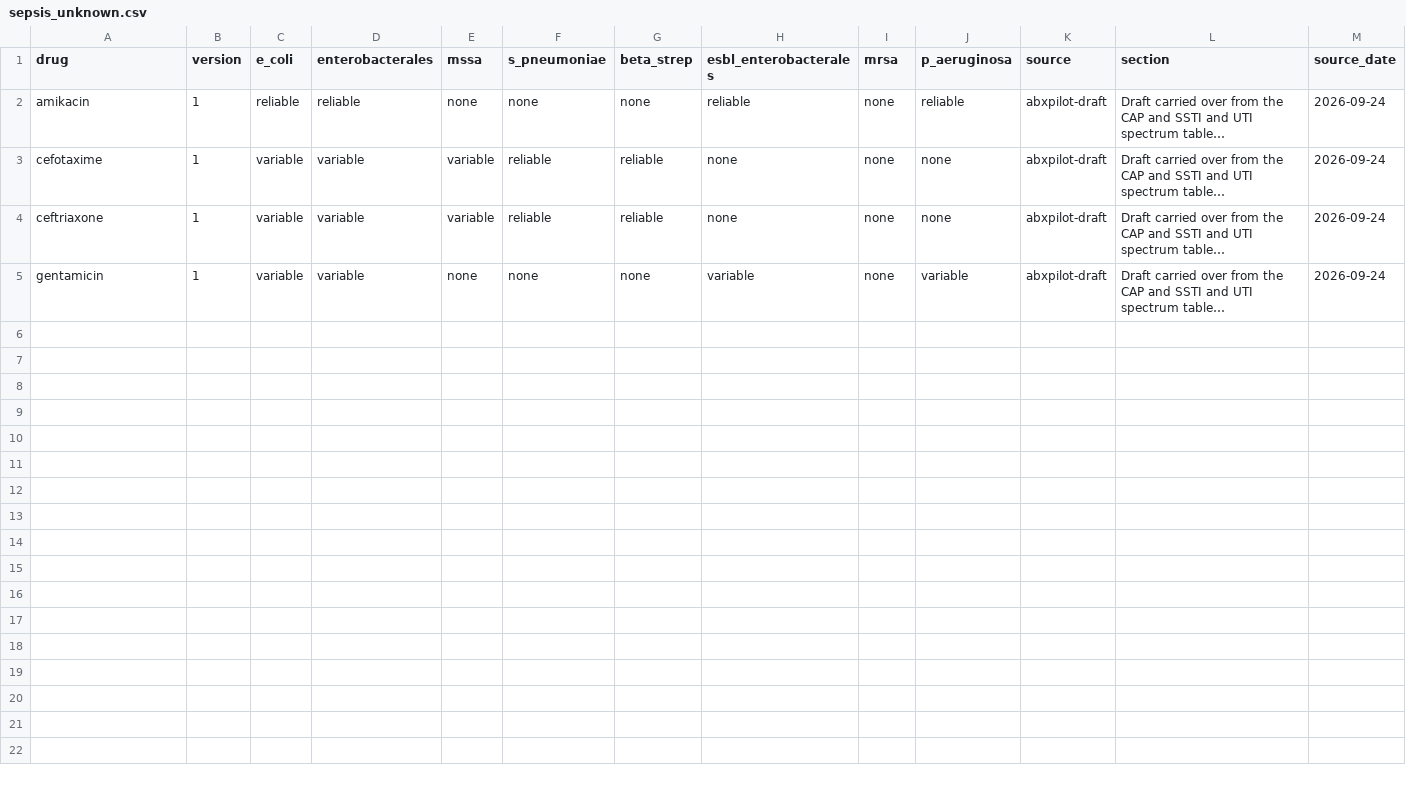
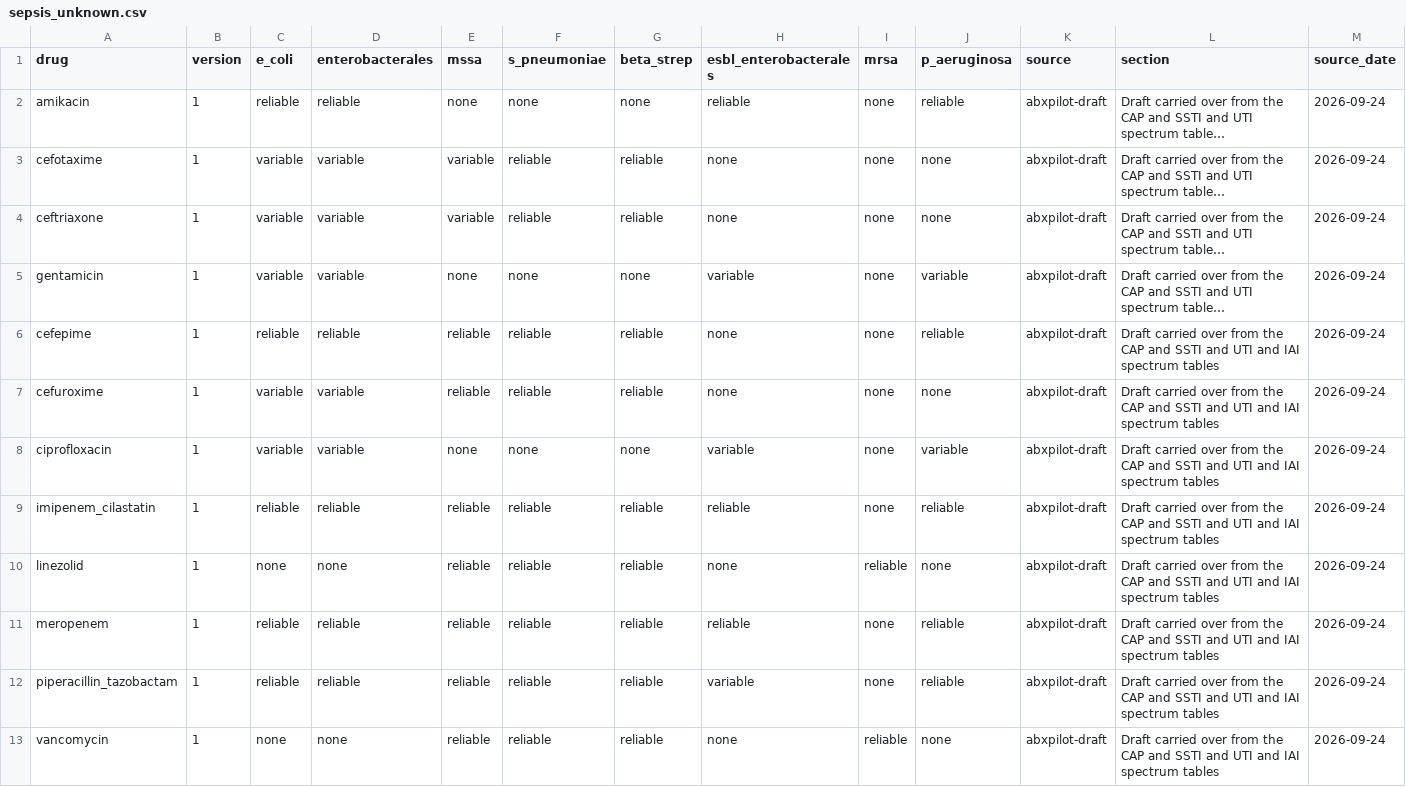
Before and after one commit to Teknesyum/AbxPilot, a CSV file: kb/spectrum/sepsis_unknown.csv, drawn as a sheet; only a part is shown; long unchanged cells end in …; rows hold the shown columns only; the diff names each change by its address in the sheet, - before the commit and + after, or states it on an @@ line.

```diff
--- a/kb/spectrum/sepsis_unknown.csv
+++ b/kb/spectrum/sepsis_unknown.csv
+row 6: cefepime | 1 | reliable | reliable | reliable | reliable | reliable | none | none | reliable | abxpilot-draft | Draft carried over from the CAP and SSTI and UTI and IAI spectrum tables | 2026-09-24
+row 7: cefuroxime | 1 | variable | variable | reliable | reliable | reliable | none | none | none | abxpilot-draft | Draft carried over from the CAP and SSTI and UTI and IAI spectrum tables | 2026-09-24
+row 8: ciprofloxacin | 1 | variable | variable | none | none | none | variable | none | variable | abxpilot-draft | Draft carried over from the CAP and SSTI and UTI and IAI spectrum tables | 2026-09-24
+row 9: imipenem_cilastatin | 1 | reliable | reliable | reliable | reliable | reliable | reliable | none | reliable | abxpilot-draft | Draft carried over from the CAP and SSTI and UTI and IAI spectrum tables | 2026-09-24
+row 10: linezolid | 1 | none | none | reliable | reliable | reliable | none | reliable | none | abxpilot-draft | Draft carried over from the CAP and SSTI and UTI and IAI spectrum tables | 2026-09-24
+row 11: meropenem | 1 | reliable | reliable | reliable | reliable | reliable | reliable | none | reliable | abxpilot-draft | Draft carried over from the CAP and SSTI and UTI and IAI spectrum tables | 2026-09-24
+row 12: piperacillin_tazobactam | 1 | reliable | reliable | reliable | reliable | reliable | variable | none | reliable | abxpilot-draft | Draft carried over from the CAP and SSTI and UTI and IAI spectrum tables | 2026-09-24
+row 13: vancomycin | 1 | none | none | reliable | reliable | reliable | none | reliable | none | abxpilot-draft | Draft carried over from the CAP and SSTI and UTI and IAI spectrum tables | 2026-09-24
```
Also changed, not shown: 58 other files.
